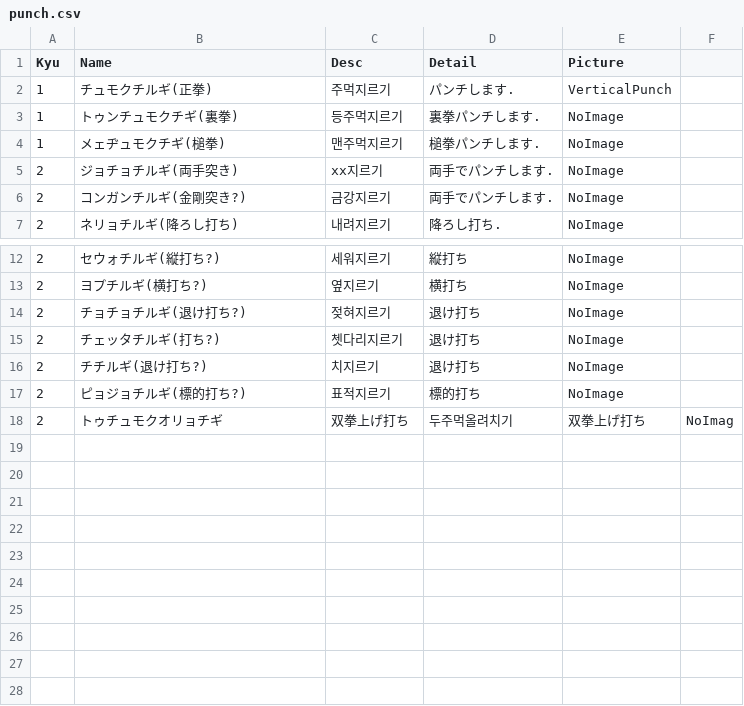
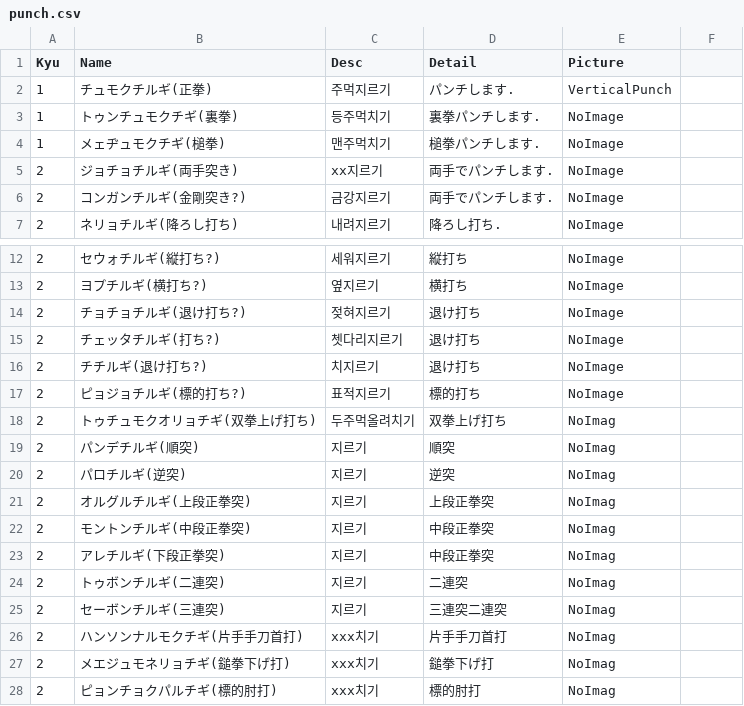
Before and after one commit to shinriyo/xamarin_pooksae, a CSV file: dbCSV/punch.csv, drawn as a sheet; only a part is shown, gaps mark what is left out.

```diff
--- a/dbCSV/punch.csv
+++ b/dbCSV/punch.csv
@@ -2,4 +2,4 @@ Kyu,Name,Desc,Detail,Picture
 1,チュモクチルギ(正拳),주먹지르기,パンチします.,VerticalPunch
-1,トゥンチュモクチギ(裏拳),등주먹지르기,裏拳パンチします.,NoImage
-1,メェヂュモクチギ(槌拳),맨주먹지르기,槌拳パンチします.,NoImage
+1,トゥンチュモクチギ(裏拳),등주먹치기,裏拳パンチします.,NoImage
+1,メェヂュモクチギ(槌拳),맨주먹치기,槌拳パンチします.,NoImage
 2,ジョチョチルギ(両手突き),xx지르기,両手でパンチします.,NoImage
@@ -17,2 +17,12 @@ Kyu,Name,Desc,Detail,Picture
 2,ピョジョチルギ(標的打ち?),표적지르기,標的打ち,NoImage
-2,トゥチュモクオリョチギ,双拳上げ打ち,두주먹올려치기,双拳上げ打ち,NoImag
+2,トゥチュモクオリョチギ(双拳上げ打ち),두주먹올려치기,双拳上げ打ち,NoImag
+2,パンデチルギ(順突),지르기,順突,NoImag
+2,パロチルギ(逆突),지르기,逆突,NoImag
+2,オルグルチルギ(上段正拳突),지르기,上段正拳突,NoImag
+2,モントンチルギ(中段正拳突),지르기,中段正拳突,NoImag
+2,アレチルギ(下段正拳突),지르기,中段正拳突,NoImag
+2,トゥボンチルギ(二連突),지르기,二連突,NoImag
+2,セーボンチルギ(三連突),지르기,三連突二連突,NoImag
+2,ハンソンナルモクチギ(片手手刀首打),xxx치기,片手手刀首打,NoImag
+2,メエジュモネリョチギ(鎚拳下げ打),xxx치기,鎚拳下げ打,NoImag
+2,ピョンチョクパルチギ(標的肘打),xxx치기,標的肘打,NoImag
```
Also changed, not shown: dbCSV/chop.csv.
